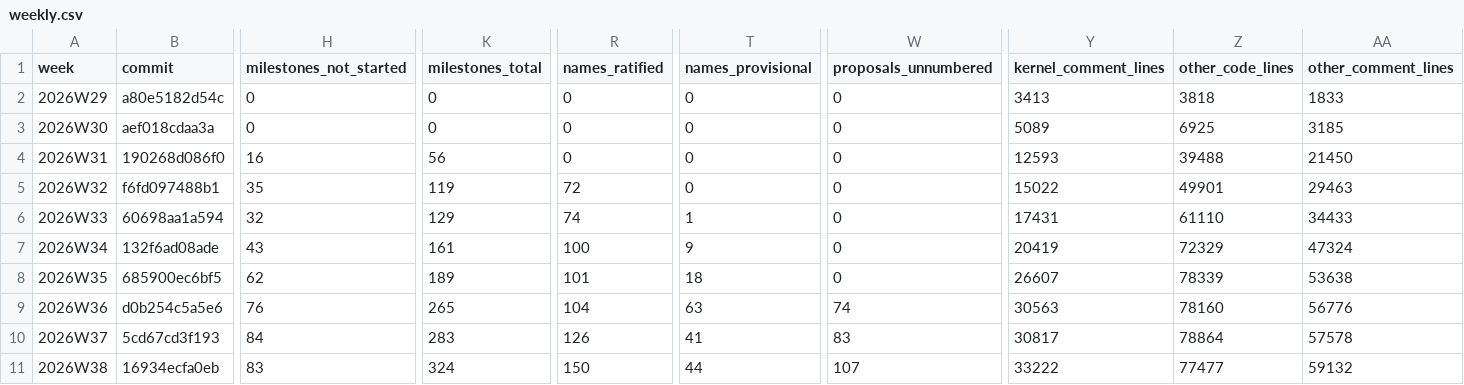
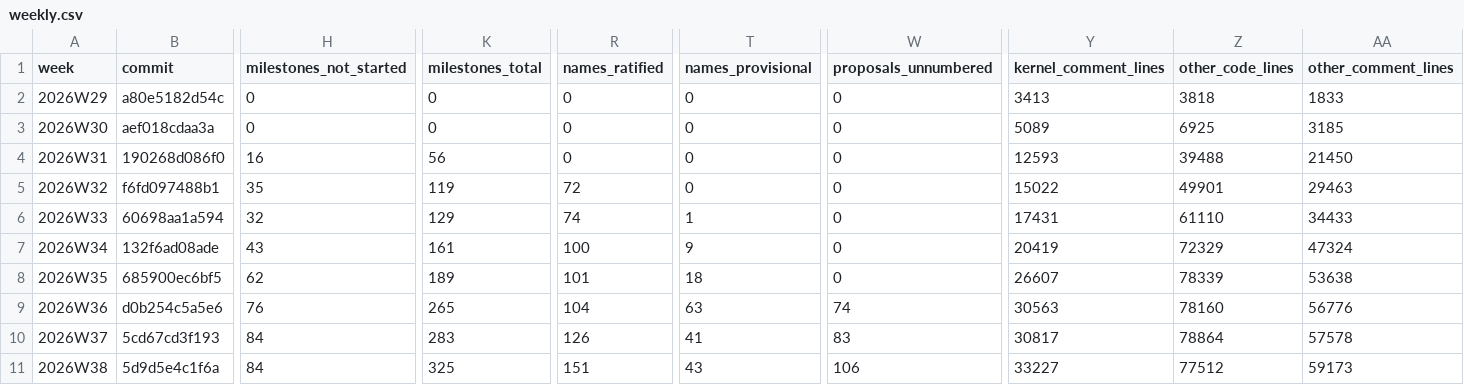
Before and after one commit to crickertech/nife, a CSV file: notes/project-metrics/weekly.csv, drawn as a sheet; only a part is shown, gaps mark what is left out; the diff covers the shown part only; the diff names each change by its address in the sheet, - before the commit and + after, or states it on an @@ line.

```diff
--- a/notes/project-metrics/weekly.csv
+++ b/notes/project-metrics/weekly.csv
-B11 (commit): 16934ecfa0eb
+B11 (commit): 5d9d5e4c1f6a
-H11 (milestones_not_started): 83
+H11 (milestones_not_started): 84
-K11 (milestones_total): 324
+K11 (milestones_total): 325
-R11 (names_ratified): 150
+R11 (names_ratified): 151
-T11 (names_provisional): 44
+T11 (names_provisional): 43
-W11 (proposals_unnumbered): 107
+W11 (proposals_unnumbered): 106
-Y11 (kernel_comment_lines): 33222
+Y11 (kernel_comment_lines): 33227
-Z11 (other_code_lines): 77477
+Z11 (other_code_lines): 77512
-AA11 (other_comment_lines): 59132
+AA11 (other_comment_lines): 59173
```
Also changed, not shown: 2 edited cells elsewhere in this file, 4 other files.
